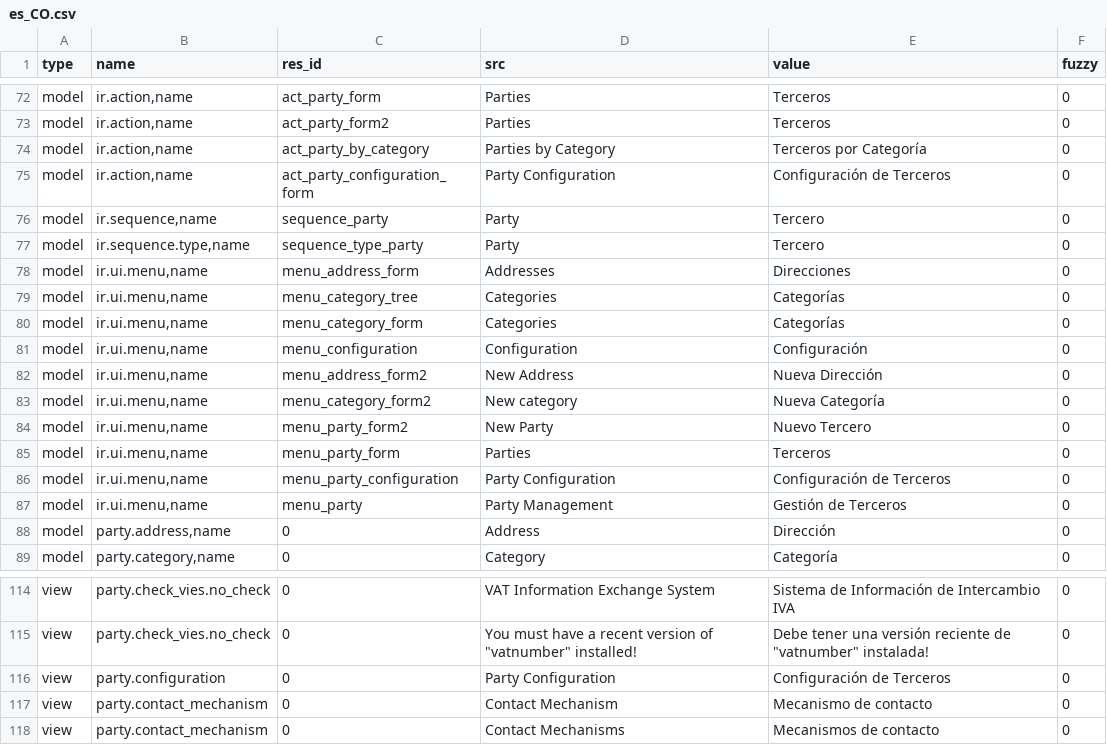
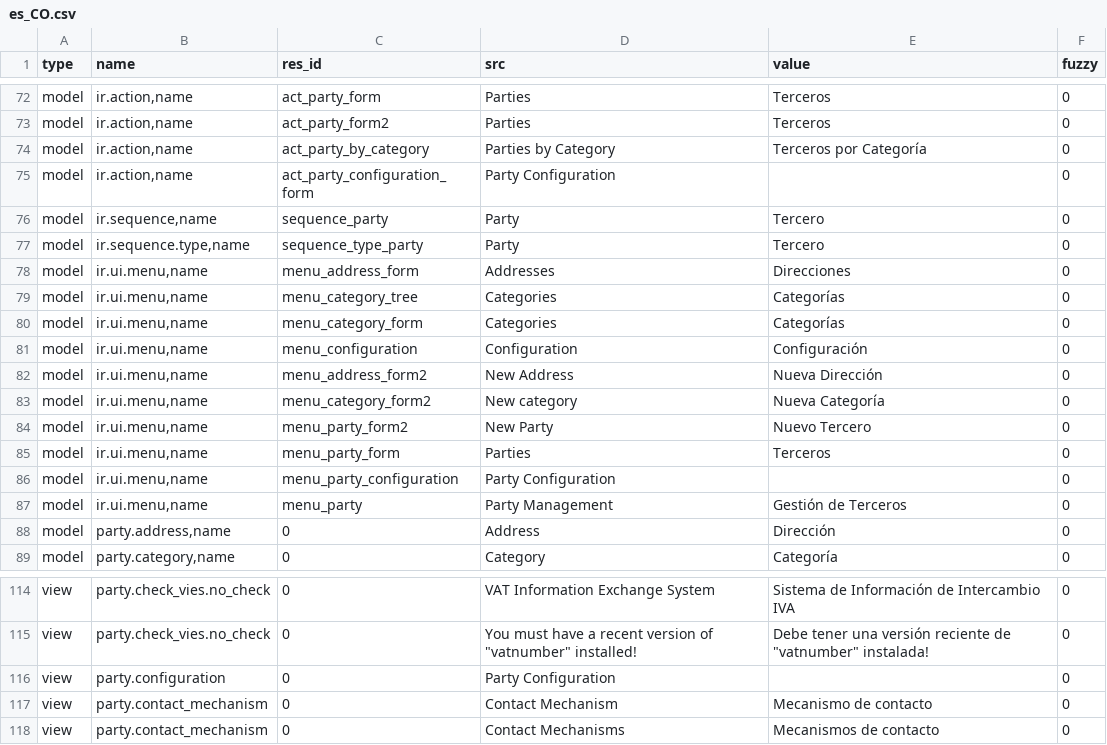
Before and after one commit to NaN-tic/trytond-party, a CSV file: es_CO.csv, drawn as a sheet; only a part is shown, gaps mark what is left out; the diff covers the shown part only.

```diff
--- a/es_CO.csv
+++ b/es_CO.csv
@@ -74,3 +74,3 @@ model,"ir.action,name",act_party_form2,Parties,Terceros,0
 model,"ir.action,name",act_party_by_category,Parties by Category,Terceros por Categoría,0
-model,"ir.action,name",act_party_configuration_form,Party Configuration,Configuración de Terceros,0
+model,"ir.action,name",act_party_configuration_form,Party Configuration,,0
 model,"ir.sequence,name",sequence_party,Party,Tercero,0
@@ -85,3 +85,3 @@ model,"ir.ui.menu,name",menu_party_form2,New Party,Nuevo Tercero,0
 model,"ir.ui.menu,name",menu_party_form,Parties,Terceros,0
-model,"ir.ui.menu,name",menu_party_configuration,Party Configuration,Configuración de Terceros,0
+model,"ir.ui.menu,name",menu_party_configuration,Party Configuration,,0
 model,"ir.ui.menu,name",menu_party,Party Management,Gestión de Terceros,0
@@ -115,3 +115,3 @@ view,party.check_vies.no_check,0,VAT Information Exchange System,Sistema de Info
 view,party.check_vies.no_check,0,"You must have a recent version of ""vatnumber"" installed!","Debe tener una versión reciente de ""vatnumber"" instalada!",0
-view,party.configuration,0,Party Configuration,Configuración de Terceros,0
+view,party.configuration,0,Party Configuration,,0
 view,party.contact_mechanism,0,Contact Mechanism,Mecanismo de contacto,0
```
Also changed, not shown: 10 edited cells elsewhere in this file.
